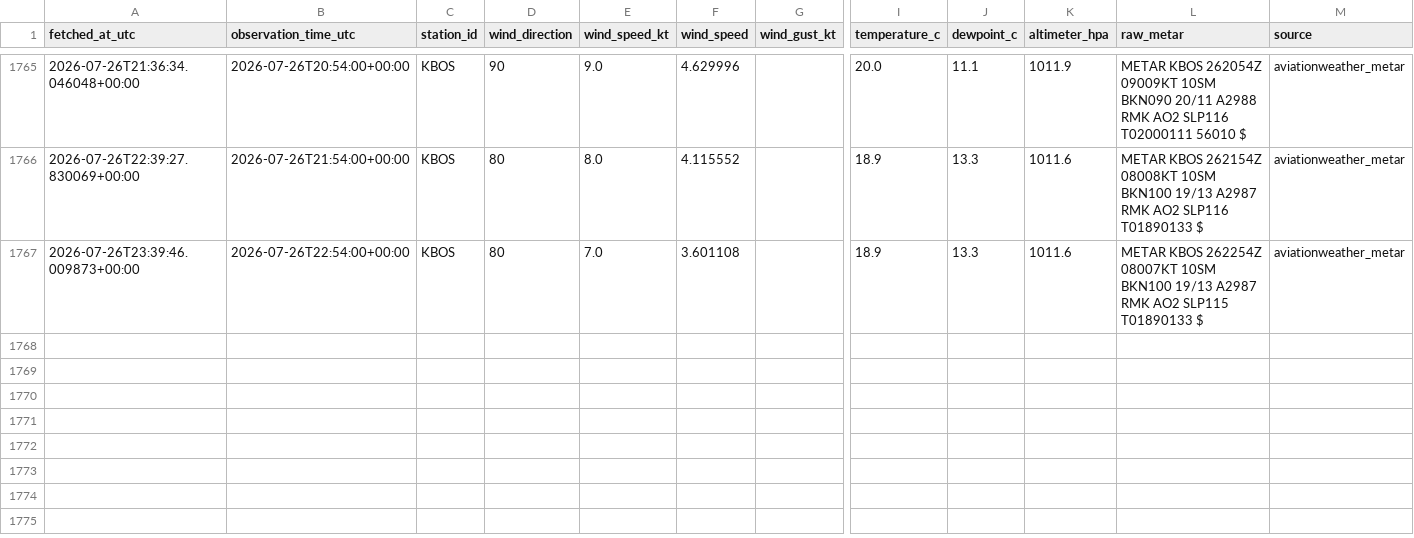
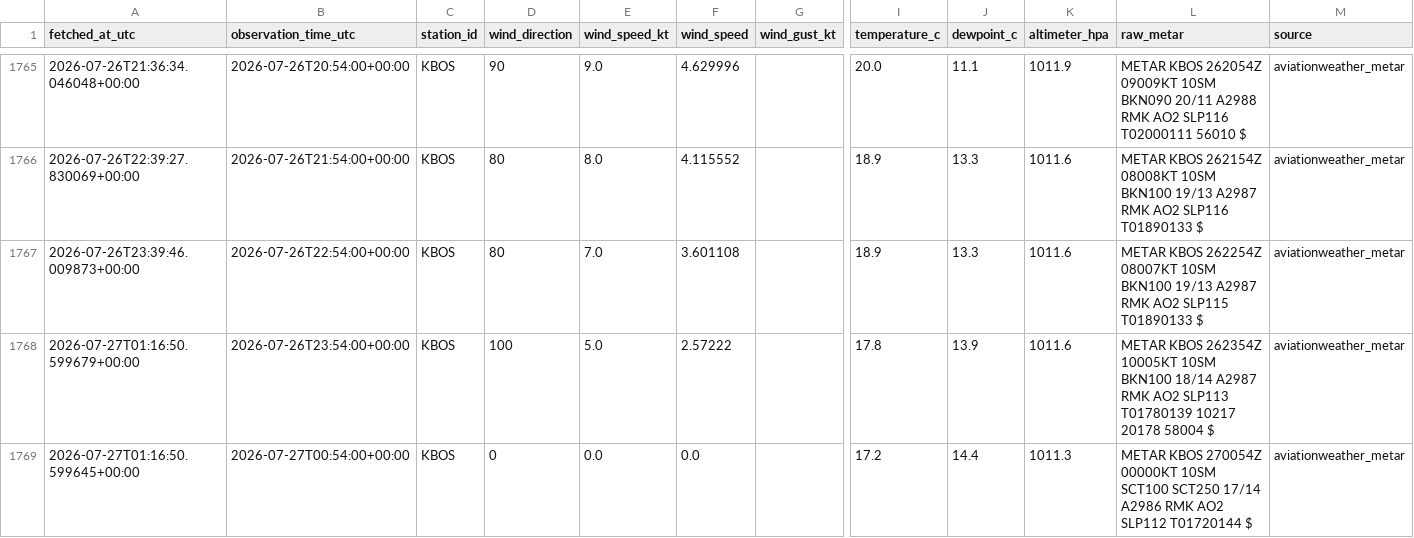
Before and after one commit to nayanananto/wind_live_hitl, a CSV file: data/live/aviationweather_metar/KBOS/metar_live.csv, drawn as a sheet; only a part is shown, gaps mark what is left out; rows hold the shown columns only; the diff names each change by its address in the sheet, - before the commit and + after, or states it on an @@ line.

```diff
--- a/data/live/aviationweather_metar/KBOS/metar_live.csv
+++ b/data/live/aviationweather_metar/KBOS/metar_live.csv
+row 1768: 2026-07-27T01:16:50.599679+00:00 | 2026-07-26T23:54:00+00:00 | KBOS | 100 | 5.0 | 2.57222 |  | 17.8 | 13.9 | 1011.6 | METAR KBOS 262354Z 10005KT 10SM BKN100 18/14 A2987 RMK AO2 SLP113 T01780139 10217 20178 58004 $ | aviationweather_metar
+row 1769: 2026-07-27T01:16:50.599645+00:00 | 2026-07-27T00:54:00+00:00 | KBOS | 0 | 0.0 | 0.0 |  | 17.2 | 14.4 | 1011.3 | METAR KBOS 270054Z 00000KT 10SM SCT100 SCT250 17/14 A2986 RMK AO2 SLP112 T01720144 $ | aviationweather_metar
```
Also changed, not shown: data/live/semantic_states/KBOS_live_semantic_state.csv, 3 other files.
